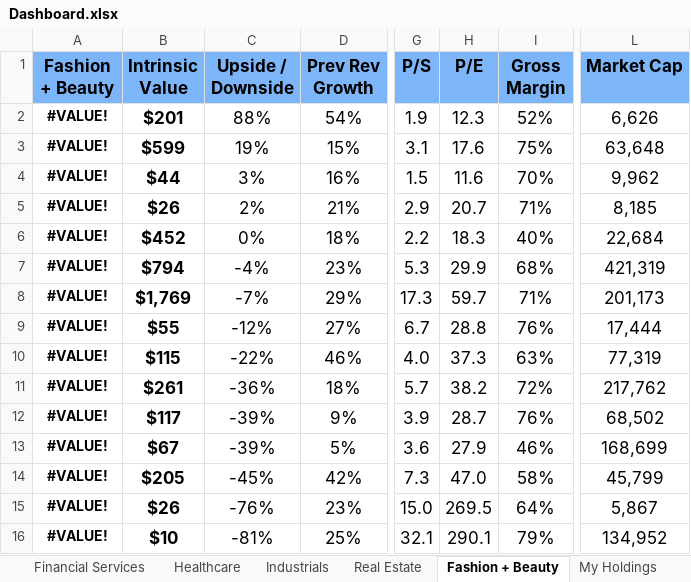
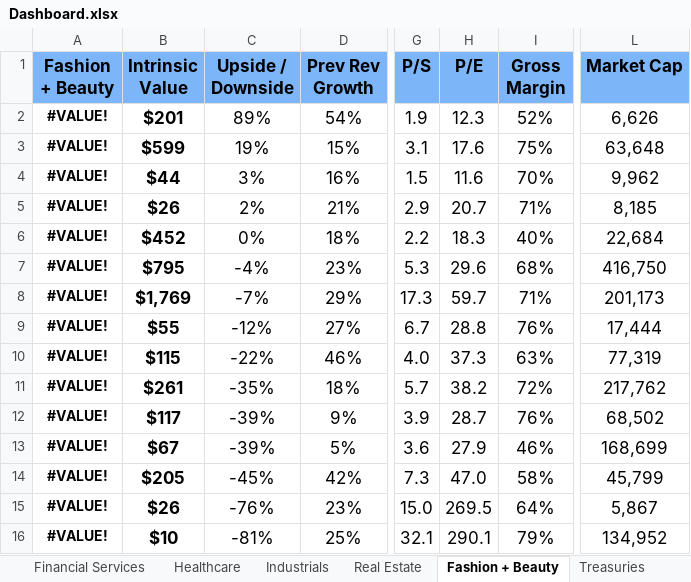
Before and after one commit to avidesai/financial-modeling, an Excel workbook: Dashboard.xlsx, sheet Fashion + Beauty, drawn as a sheet; only a part is shown, gaps mark what is left out; values as stored, in another font and other column widths than the file's, no borders; conditional formats not drawn; the diff names each change by its address in the sheet, - before the commit and + after, or states it on an @@ line.

```diff
--- a/Dashboard.xlsx (sheet Fashion + Beauty)
+++ b/Dashboard.xlsx (sheet Fashion + Beauty)
-C2 (Upside / Downside): 88%
+C2 (Upside / Downside): 89%
-B7 (Intrinsic Value): $794
+B7 (Intrinsic Value): $795
-H7 (P/E): 29.9
+H7 (P/E): 29.6
-L7 (Market Cap): 421,319
+L7 (Market Cap): 416,750
-C11 (Upside / Downside): -36%
+C11 (Upside / Downside): -35%
```
Also changed, not shown: sheet Software, sheet Hardware, sheet Consumer, sheet My Holdings, sheet Financial Services, sheet Treasuries, 3 more sheets, other sheet tabs, formulas that keep their value, hidden cells, charts or pictures, Financial Services/BlackRock.xlsx, Healthcare/Novo Nordisk.xlsx, 29 other files.
